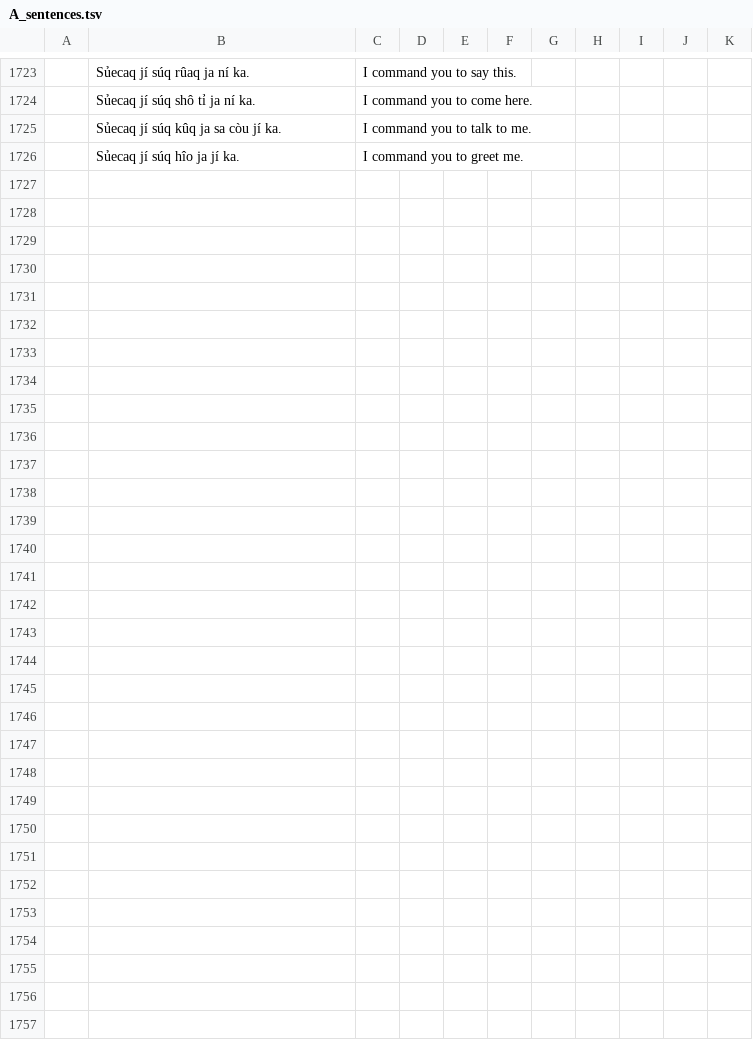
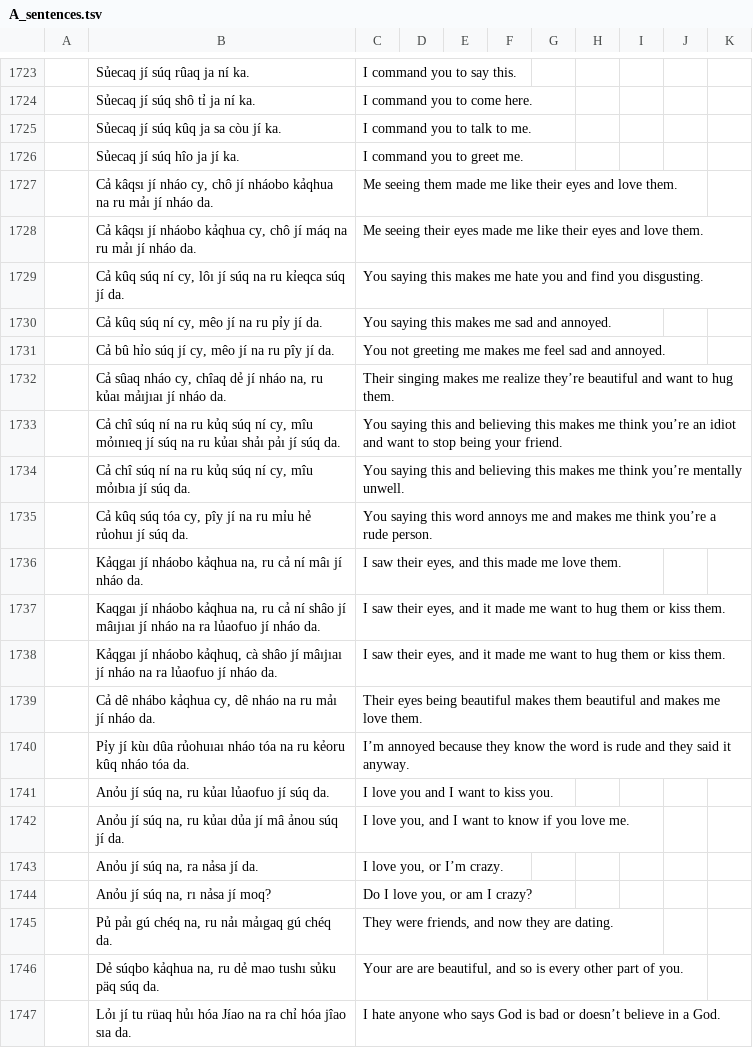
Before and after one commit to toaq/example-sentences, a TSV file: A_sentences.tsv, drawn as a sheet; only a part is shown, gaps mark what is left out; the diff names each change by its address in the sheet, - before the commit and + after, or states it on an @@ line.

Commit message:
Added some sentences.

```diff
--- a/A_sentences.tsv
+++ b/A_sentences.tsv
+row 1727:  | Cả kâqsı jí nháo cy, chô jí nháobo kảqhua na ru mảı jí nháo da. | Me seeing them made me like their eyes and love them.
+row 1728:  | Cả kâqsı jí nháobo kảqhua cy, chô jí máq na ru mảı jí nháo da. | Me seeing their eyes made me like their eyes and love them.
+row 1729:  | Cả kûq súq ní cy, lôı jí súq na ru kỉeqca súq jí da. | You saying this makes me hate you and find you disgusting.
+row 1730:  | Cả kûq súq ní cy, mêo jí na ru pỉy jí da. | You saying this makes me sad and annoyed.
+row 1731:  | Cả bû hỉo súq jí cy, mêo jí na ru pîy jí da. | You not greeting me makes me feel sad and annoyed.
+row 1732:  | Cả sûaq nháo cy, chîaq dẻ jí nháo na, ru kủaı mảıjıaı jí nháo da. | Their singing makes me realize they’re beautiful and want to hug them.
+row 1733:  | Cả chî súq ní na ru kủq súq ní cy, mîu mỏınıeq jí súq na ru kủaı shảı pảı jí súq da. | You saying this and believing this makes me think you’re an idiot and want to stop being your friend.
+row 1734:  | Cả chî súq ní na ru kủq súq ní cy, mîu mỏıbıa jí súq da. | You saying this and believing this makes me think you’re mentally unwell.
+row 1735:  | Cả kûq súq tóa cy, pîy jí na ru mỉu hẻ rủohuı jí súq da. | You saying this word annoys me and makes me think you’re a rude person.
+row 1736:  | Kảqgaı jí nháobo kảqhua na, ru cả ní mâı jí nháo da. | I saw their eyes, and this made me love them.
+row 1737:  | Kaqgaı jí nháobo kảqhua na, ru cả ní shâo jí mâıjıaı jí nháo na ra lủaofuo jí nháo da. | I saw their eyes, and it made me want to hug them or kiss them.
+row 1738:  | Kảqgaı jí nháobo kảqhuq, cà shâo jí mâıjıaı jí nháo na ra lủaofuo jí nháo da. | I saw their eyes, and it made me want to hug them or kiss them.
+row 1739:  | Cả dê nhábo kảqhua cy, dê nháo na ru mảı jí nháo da. | Their eyes being beautiful makes them beautiful and makes me love them.
+row 1740:  | Pỉy jí kùı dûa rủohuıaı nháo tóa na ru kẻoru kûq nháo tóa da. | I’m annoyed because they know the word is rude and they said it anyway.
+row 1741:  | Anỏu jí súq na, ru kủaı lủaofuo jí súq da. | I love you and I want to kiss you.
+row 1742:  | Anỏu jí súq na, ru kủaı dủa jí mâ ảnou súq jí da. | I love you, and I want to know if you love me.
+row 1743:  | Anỏu jí súq na, ra nảsa jí da. | I love you, or I’m crazy.
+row 1744:  | Anỏu jí súq na, rı nảsa jí moq? | Do I love you, or am I crazy?
+row 1745:  | Pủ pảı gú chéq na, ru nảı mảıgaq gú chéq da. | They were friends, and now they are dating.
+row 1746:  | Dẻ súqbo kảqhua na, ru dẻ mao tushı sủku päq súq da. | Your are are beautiful, and so is every other part of you.
+row 1747:  | Lỏı jí tu rüaq hủı hóa Jíao na ra chỉ hóa jîao sıa da. | I hate anyone who says God is bad or doesn’t believe in a God.
```
